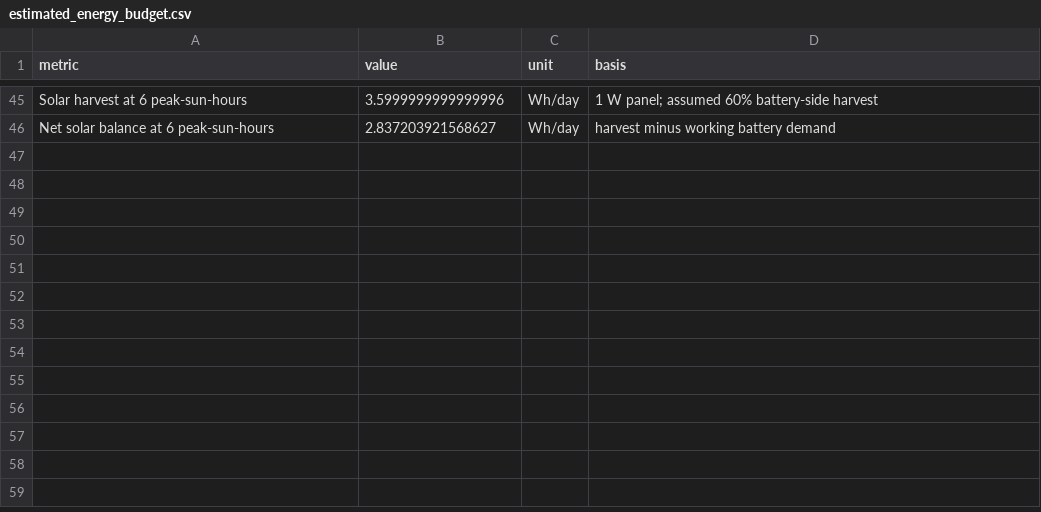
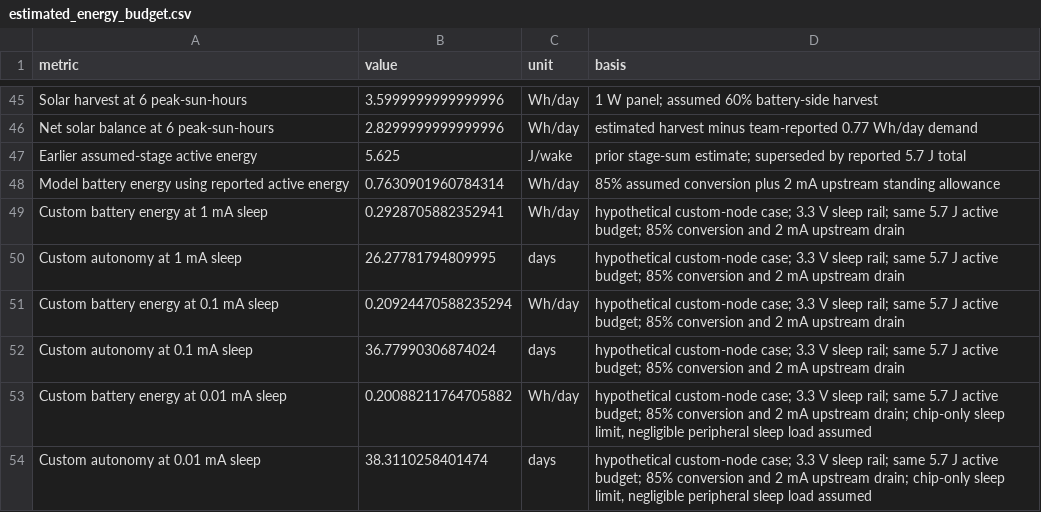
Before and after one commit to Battikhah/senior-design-report, a CSV file: data/power/estimated_energy_budget.csv, drawn as a sheet; only a part is shown, gaps mark what is left out; the diff covers the shown part only; the diff names each change by its address in the sheet, - before the commit and + after, or states it on an @@ line.

Commit message:
docs: add tested energy and custom board runtime estimates

```diff
--- a/data/power/estimated_energy_budget.csv
+++ b/data/power/estimated_energy_budget.csv
-B46 (value): 2.837203921568627
+B46 (value): 2.8299999999999996
-D46 (basis): harvest minus working battery demand
+D46 (basis): estimated harvest minus team-reported 0.77 Wh/day demand
+row 47: Earlier assumed-stage active energy | 5.625 | J/wake | prior stage-sum estimate; superseded by reported 5.7 J total
+row 48: Model battery energy using reported active energy | 0.7630901960784314 | Wh/day | 85% assumed conversion plus 2 mA upstream standing allowance
+row 49: Custom battery energy at 1 mA sleep | 0.2928705882352941 | Wh/day | hypothetical custom-node case; 3.3 V sleep rail; same 5.7 J active budget; 85% conversion and 2 mA upstream drain
+row 50: Custom autonomy at 1 mA sleep | 26.27781794809995 | days | hypothetical custom-node case; 3.3 V sleep rail; same 5.7 J active budget; 85% conversion and 2 mA upstream drain
+row 51: Custom battery energy at 0.1 mA sleep | 0.20924470588235294 | Wh/day | hypothetical custom-node case; 3.3 V sleep rail; same 5.7 J active budget; 85% conversion and 2 mA upstream drain
+row 52: Custom autonomy at 0.1 mA sleep | 36.77990306874024 | days | hypothetical custom-node case; 3.3 V sleep rail; same 5.7 J active budget; 85% conversion and 2 mA upstream drain
+row 53: Custom battery energy at 0.01 mA sleep | 0.20088211764705882 | Wh/day | hypothetical custom-node case; 3.3 V sleep rail; same 5.7 J active budget; 85% conversion and 2 mA upstream drain; chip-only sleep limit, negligible peripheral sleep load assumed
+row 54: Custom autonomy at 0.01 mA sleep | 38.3110258401474 | days | hypothetical custom-node case; 3.3 V sleep rail; same 5.7 J active budget; 85% conversion and 2 mA upstream drain; chip-only sleep limit, negligible peripheral sleep load assumed
```
Also changed, not shown: 32 edited cells elsewhere in this file, 9 other files.
